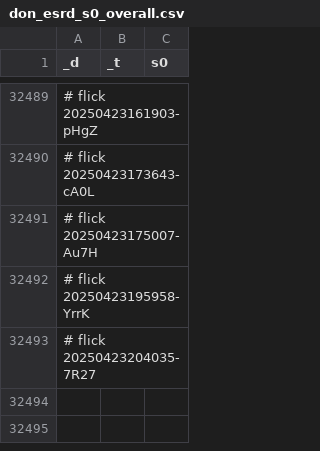
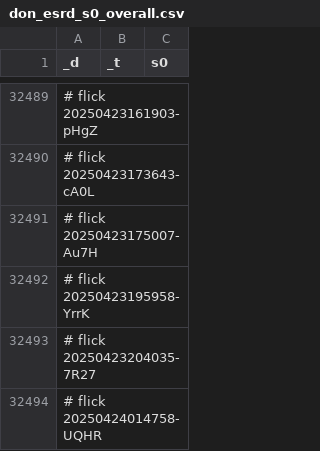
Before and after one commit to abikesa/manhattan, a CSV file: kitabo/ensi/testbin/test2/assets/csv/don_esrd_s0_overall.csv, drawn as a sheet; only a part is shown, gaps mark what is left out.

Commit message:
kitabo/ensi/testbin/test2/assets/csv/don_esrd_s0_overall.csv

```diff
--- a/kitabo/ensi/testbin/test2/assets/csv/don_esrd_s0_overall.csv
+++ b/kitabo/ensi/testbin/test2/assets/csv/don_esrd_s0_overall.csv
@@ -32493 +32493,2 @@ _d,_t,s0
 # flick 20250423204035-7R27
+# flick 20250424014758-UQHR
```
